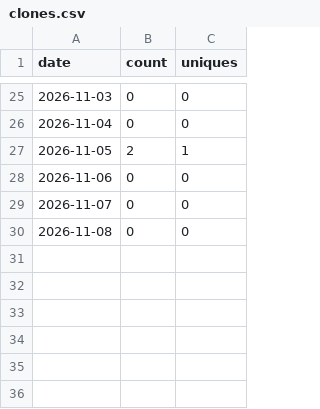
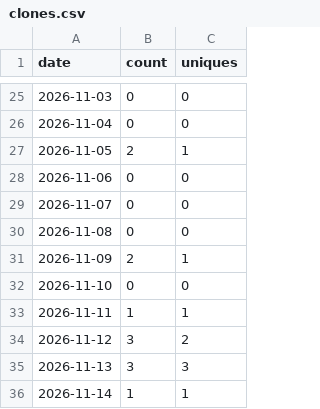
Before and after one commit to TSTS87/garagelog, a CSV file: clones.csv, drawn as a sheet; only a part is shown, gaps mark what is left out; the diff names each change by its address in the sheet, - before the commit and + after, or states it on an @@ line.

```diff
--- a/clones.csv
+++ b/clones.csv
+row 31: 2026-11-09 | 2 | 1
+row 32: 2026-11-10 | 0 | 0
+row 33: 2026-11-11 | 1 | 1
+row 34: 2026-11-12 | 3 | 2
+row 35: 2026-11-13 | 3 | 3
+row 36: 2026-11-14 | 1 | 1
```
Also changed, not shown: downloads.csv, views.csv, 1 other file.
